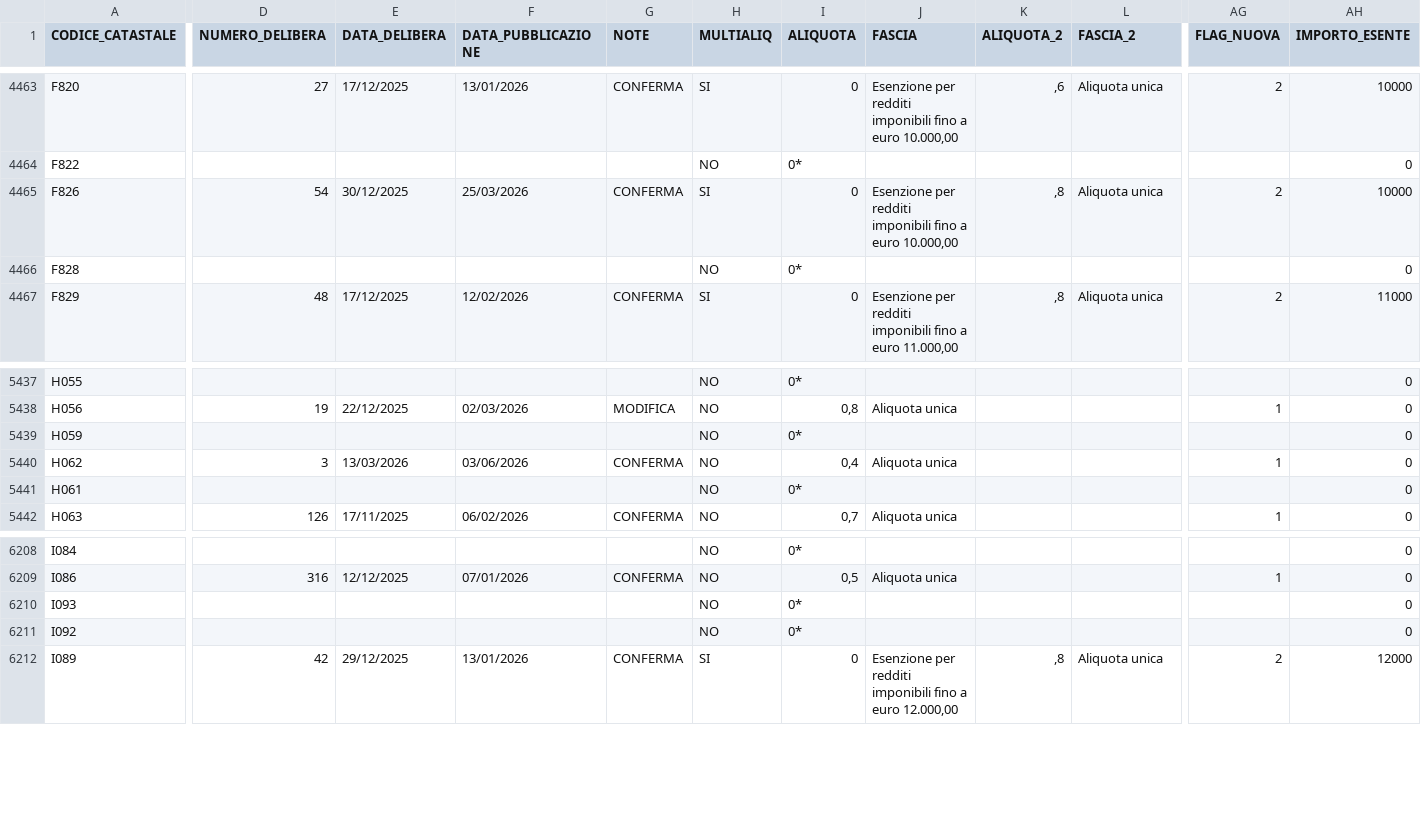
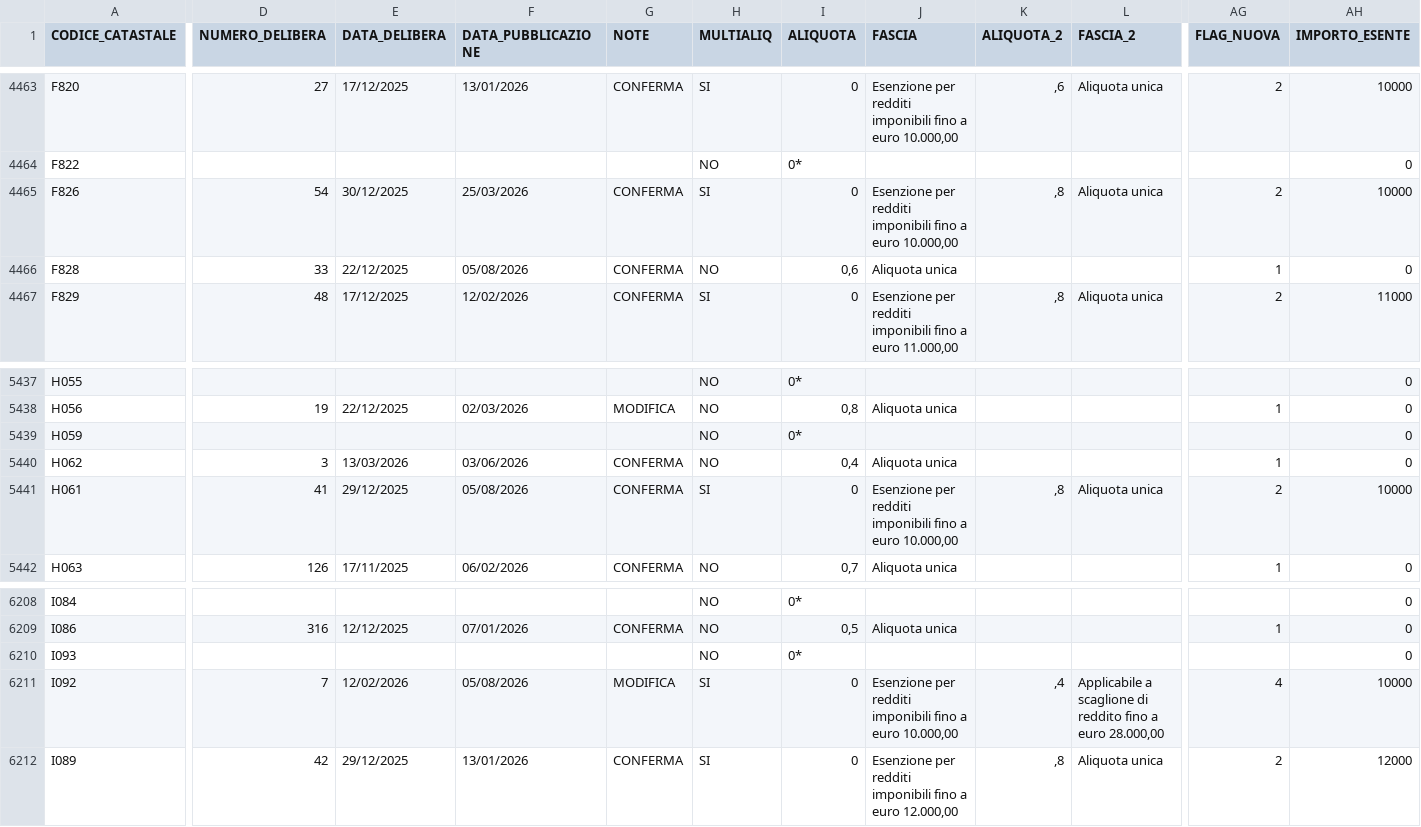
Before and after one commit to BernardoGiordano/stipendio.top, a CSV file: data/Add_comunale_irpef2026.csv, drawn as a sheet; only a part is shown, gaps mark what is left out; the diff covers the shown part only; the diff names each change by its address in the sheet, - before the commit and + after, or states it on an @@ line.

```diff
--- a/data/Add_comunale_irpef2026.csv
+++ b/data/Add_comunale_irpef2026.csv
-D4466 (NUMERO_DELIBERA): (empty)
+D4466 (NUMERO_DELIBERA): 33
-E4466 (DATA_DELIBERA): (empty)
+E4466 (DATA_DELIBERA): 22/12/2025
-F4466 (DATA_PUBBLICAZIONE): (empty)
+F4466 (DATA_PUBBLICAZIONE): 05/08/2026
-G4466 (NOTE): (empty)
+G4466 (NOTE): CONFERMA
-I4466 (ALIQUOTA): 0*
+I4466 (ALIQUOTA): 0,6
-J4466 (FASCIA): (empty)
+J4466 (FASCIA): Aliquota unica
-AG4466 (FLAG_NUOVA): (empty)
+AG4466 (FLAG_NUOVA): 1
-D5441 (NUMERO_DELIBERA): (empty)
+D5441 (NUMERO_DELIBERA): 41
-E5441 (DATA_DELIBERA): (empty)
+E5441 (DATA_DELIBERA): 29/12/2025
-F5441 (DATA_PUBBLICAZIONE): (empty)
+F5441 (DATA_PUBBLICAZIONE): 05/08/2026
-G5441 (NOTE): (empty)
+G5441 (NOTE): CONFERMA
-H5441 (MULTIALIQ): NO
+H5441 (MULTIALIQ): SI
-I5441 (ALIQUOTA): 0*
+I5441 (ALIQUOTA): 0
-J5441 (FASCIA): (empty)
+J5441 (FASCIA): Esenzione per redditi imponibili fino a euro 10.000,00
-K5441 (ALIQUOTA_2): (empty)
+K5441 (ALIQUOTA_2): ,8
-L5441 (FASCIA_2): (empty)
+L5441 (FASCIA_2): Aliquota unica
-AG5441 (FLAG_NUOVA): (empty)
+AG5441 (FLAG_NUOVA): 2
-AH5441 (IMPORTO_ESENTE): 0
+AH5441 (IMPORTO_ESENTE): 10000
-D6211 (NUMERO_DELIBERA): (empty)
+D6211 (NUMERO_DELIBERA): 7
-E6211 (DATA_DELIBERA): (empty)
+E6211 (DATA_DELIBERA): 12/02/2026
-F6211 (DATA_PUBBLICAZIONE): (empty)
+F6211 (DATA_PUBBLICAZIONE): 05/08/2026
-G6211 (NOTE): (empty)
+G6211 (NOTE): MODIFICA
-H6211 (MULTIALIQ): NO
+H6211 (MULTIALIQ): SI
-I6211 (ALIQUOTA): 0*
+I6211 (ALIQUOTA): 0
-J6211 (FASCIA): (empty)
+J6211 (FASCIA): Esenzione per redditi imponibili fino a euro 10.000,00
-K6211 (ALIQUOTA_2): (empty)
+K6211 (ALIQUOTA_2): ,4
-L6211 (FASCIA_2): (empty)
+L6211 (FASCIA_2): Applicabile a scaglione di reddito fino a euro 28.000,00
-AG6211 (FLAG_NUOVA): (empty)
+AG6211 (FLAG_NUOVA): 4
-AH6211 (IMPORTO_ESENTE): 0
+AH6211 (IMPORTO_ESENTE): 10000
```
Also changed, not shown: 2 moved rows and 65 edited cells elsewhere in this file, 1 other file.
